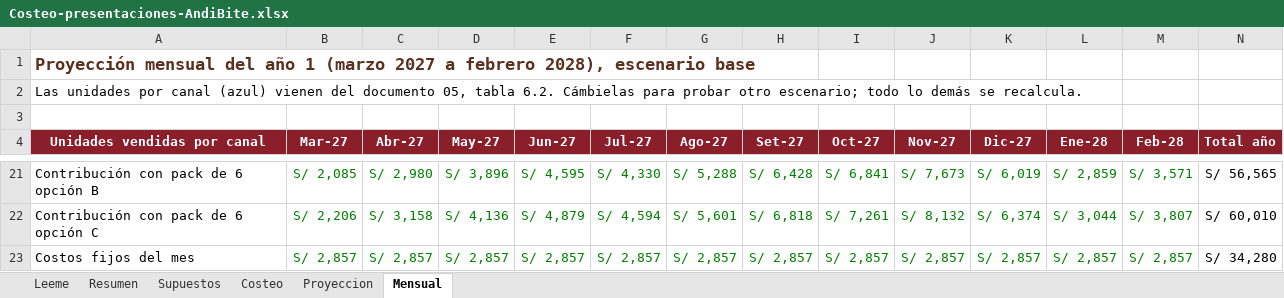
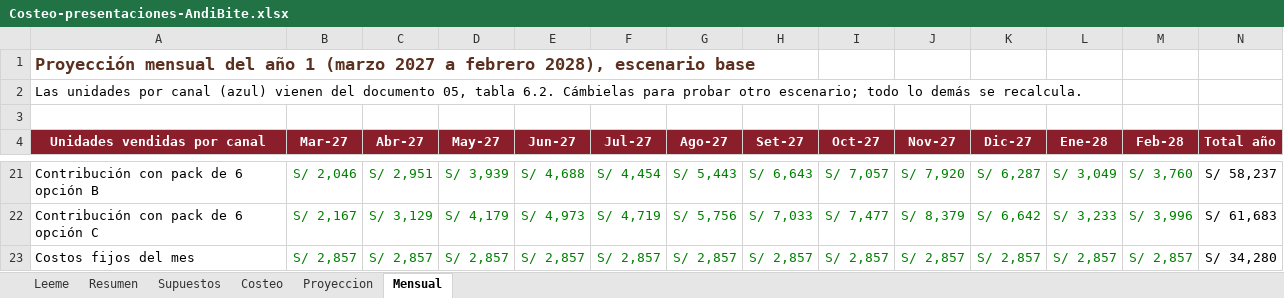
Before and after one commit to Darknow-web/Desarrollo-y-lanzamiento-de-producto-y-marca, an Excel workbook: 04-reformulacion/Costeo-presentaciones-AndiBite.xlsx, sheet Mensual, drawn as a sheet; only a part is shown, gaps mark what is left out; values as stored, in another font and other column widths than the file's, no borders; the diff covers the shown part only; the diff names each change by its address in the sheet, - before the commit and + after, or states it on an @@ line.

```diff
--- a/04-reformulacion/Costeo-presentaciones-AndiBite.xlsx (sheet Mensual)
+++ b/04-reformulacion/Costeo-presentaciones-AndiBite.xlsx (sheet Mensual)
-B21 (Mar-27): S/ 2,085
+B21 (Mar-27): S/ 2,046
-C21 (Abr-27): S/ 2,980
+C21 (Abr-27): S/ 2,951
-D21 (May-27): S/ 3,896
+D21 (May-27): S/ 3,939
-E21 (Jun-27): S/ 4,595
+E21 (Jun-27): S/ 4,688
-F21 (Jul-27): S/ 4,330
+F21 (Jul-27): S/ 4,454
-G21 (Ago-27): S/ 5,288
+G21 (Ago-27): S/ 5,443
-H21 (Set-27): S/ 6,428
+H21 (Set-27): S/ 6,643
-I21 (Oct-27): S/ 6,841
+I21 (Oct-27): S/ 7,057
-J21 (Nov-27): S/ 7,673
+J21 (Nov-27): S/ 7,920
-K21 (Dic-27): S/ 6,019
+K21 (Dic-27): S/ 6,287
-L21 (Ene-28): S/ 2,859
+L21 (Ene-28): S/ 3,049
-M21 (Feb-28): S/ 3,571
+M21 (Feb-28): S/ 3,760
-N21 (Total año): S/ 56,565
+N21 (Total año): S/ 58,237
-B22 (Mar-27): S/ 2,206
+B22 (Mar-27): S/ 2,167
-C22 (Abr-27): S/ 3,158
+C22 (Abr-27): S/ 3,129
-D22 (May-27): S/ 4,136
+D22 (May-27): S/ 4,179
-E22 (Jun-27): S/ 4,879
+E22 (Jun-27): S/ 4,973
-F22 (Jul-27): S/ 4,594
+F22 (Jul-27): S/ 4,719
-G22 (Ago-27): S/ 5,601
+G22 (Ago-27): S/ 5,756
-H22 (Set-27): S/ 6,818
+H22 (Set-27): S/ 7,033
-I22 (Oct-27): S/ 7,261
+I22 (Oct-27): S/ 7,477
-J22 (Nov-27): S/ 8,132
+J22 (Nov-27): S/ 8,379
-K22 (Dic-27): S/ 6,374
+K22 (Dic-27): S/ 6,642
-L22 (Ene-28): S/ 3,044
+L22 (Ene-28): S/ 3,233
-M22 (Feb-28): S/ 3,807
+M22 (Feb-28): S/ 3,996
-N22 (Total año): S/ 60,010
+N22 (Total año): S/ 61,683
```
Also changed, not shown: 76 edited cells elsewhere in this sheet, sheet Proyeccion, sheet Resumen, sheet Supuestos, 1 other file.
